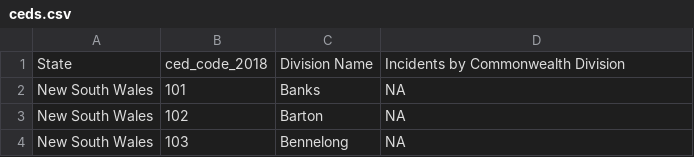
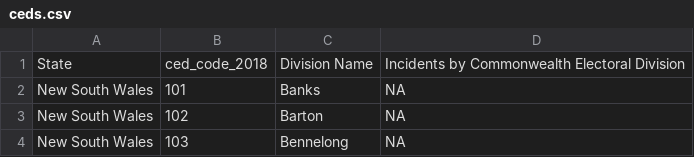
Before and after one commit to adrasyn/nm, a CSV file: ceds.csv, drawn as a sheet; only a part is shown.

Commit message:
Update ceds.csv

```diff
--- a/ceds.csv
+++ b/ceds.csv
@@ -1,2 +1,2 @@
-State,ced_code_2018,Division Name,Incidents by Commonwealth Division
+State,ced_code_2018,Division Name,Incidents by Commonwealth Electoral Division
 New South Wales,101,Banks,NA
```
